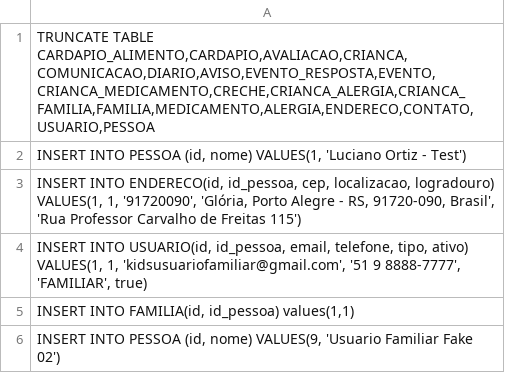
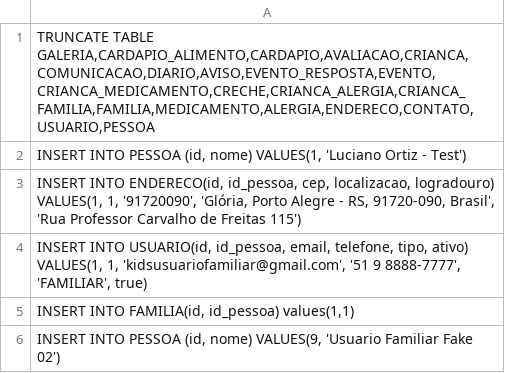
Before and after one commit to kids-tcc-senacrs/kids-core, a CSV file: src/main/java/com/kids/tcc/prepara/bancodedados/base-testes.csv, drawn as a sheet; only a part is shown.

Commit message:
#22 add. API galeria/

```diff
--- a/src/main/java/com/kids/tcc/prepara/bancodedados/base-testes.csv
+++ b/src/main/java/com/kids/tcc/prepara/bancodedados/base-testes.csv
@@ -1,2 +1,2 @@
-TRUNCATE TABLE CARDAPIO_ALIMENTO,CARDAPIO,AVALIACAO,CRIANCA,COMUNICACAO,DIARIO,AVISO,EVENTO_RESPOSTA,EVENTO,CRIANCA_MEDICAMENTO,CRECHE,CRIANCA_ALERGIA,CRIANCA_FAMILIA,FAMILIA,MEDICAMENTO,ALERGIA,ENDERECO,CONTATO,USUARIO,PESSOA;
+TRUNCATE TABLE GALERIA,CARDAPIO_ALIMENTO,CARDAPIO,AVALIACAO,CRIANCA,COMUNICACAO,DIARIO,AVISO,EVENTO_RESPOSTA,EVENTO,CRIANCA_MEDICAMENTO,CRECHE,CRIANCA_ALERGIA,CRIANCA_FAMILIA,FAMILIA,MEDICAMENTO,ALERGIA,ENDERECO,CONTATO,USUARIO,PESSOA;
 INSERT INTO PESSOA (id, nome) VALUES(1, 'Luciano Ortiz - Test');
```
Also changed, not shown: 5 other files.
